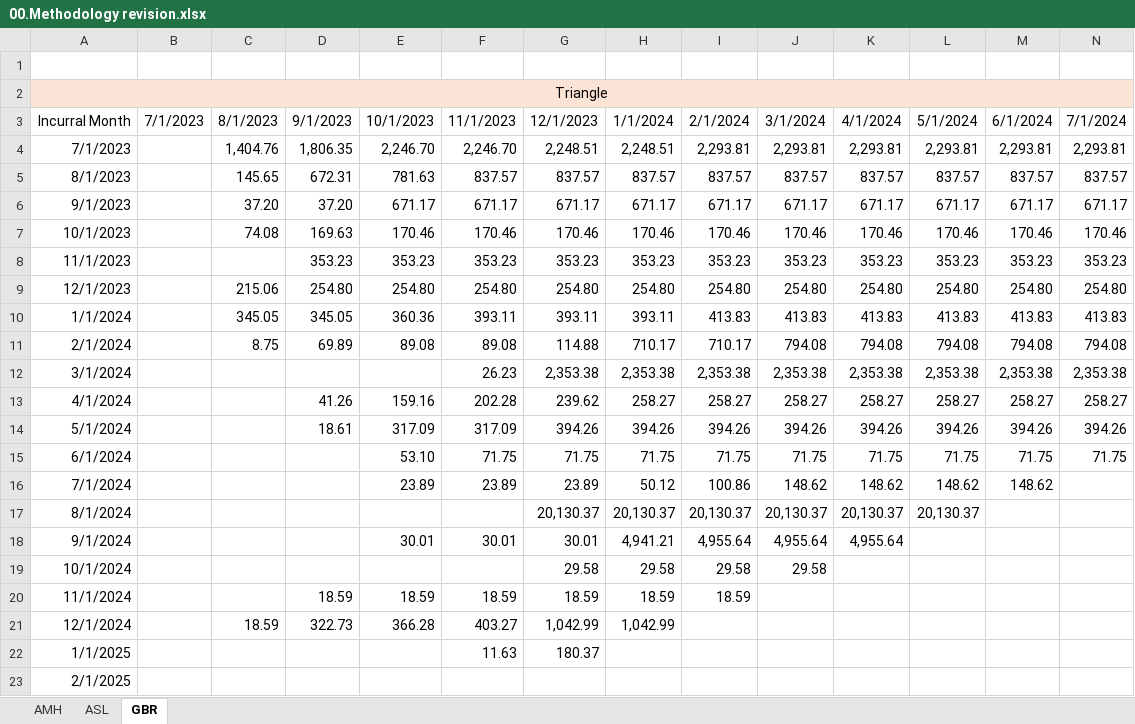
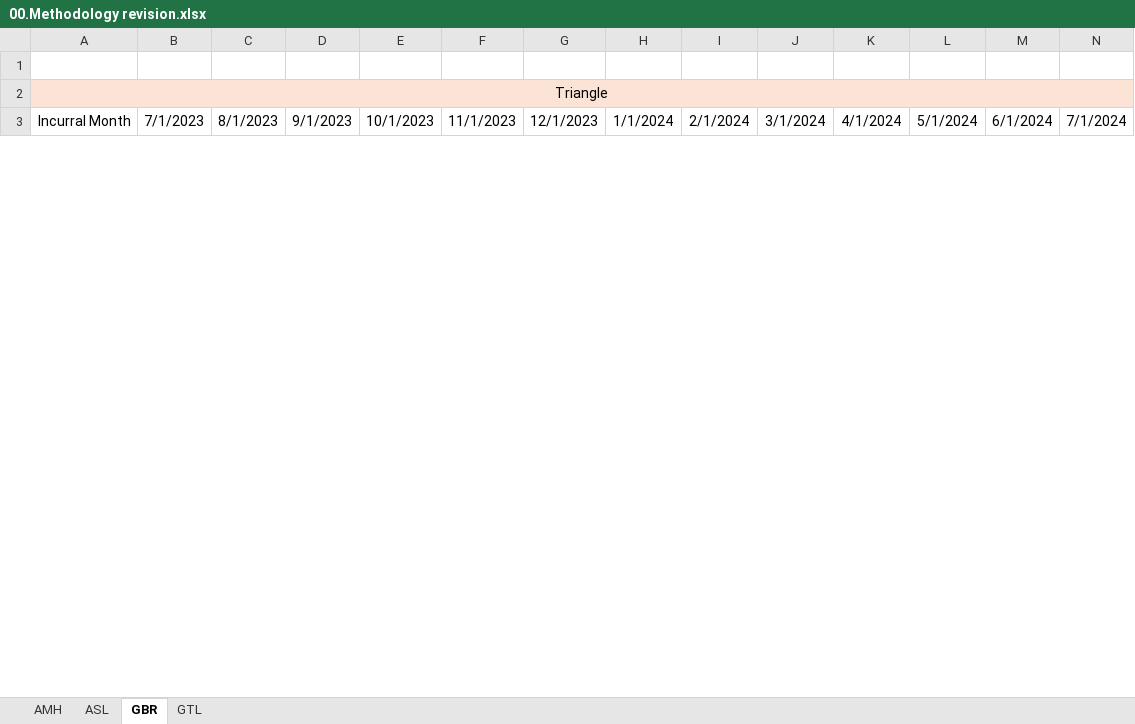
Before and after one commit to SofiMoretti/DMI_IBNP_v2, an Excel workbook: Methodology revision/00.Methodology revision.xlsx, sheet GBR, drawn as a sheet; only a part is shown; values as stored, in another font and other column widths than the file's, no borders; charts and pictures not drawn; removed rows and columns are numbered as before the commit, all else as after; rows hold the shown columns only; the diff covers the shown part only; the diff names each change by its address in the sheet, - before the commit and + after, or states it on an @@ line.

```diff
--- a/Methodology revision/00.Methodology revision.xlsx (sheet GBR)
+++ b/Methodology revision/00.Methodology revision.xlsx (sheet GBR)
+sheet tab: GTL
-row 4: 7/1/2023 |  | 1,404.76 | 1,806.35 | 2,246.70 | 2,246.70 | 2,248.51 | 2,248.51 | 2,293.81 | 2,293.81 | 2,293.81 | 2,293.81 | 2,293.81 | 2,293.81
-row 5: 8/1/2023 |  | 145.65 | 672.31 | 781.63 | 837.57 | 837.57 | 837.57 | 837.57 | 837.57 | 837.57 | 837.57 | 837.57 | 837.57
-row 6: 9/1/2023 |  | 37.20 | 37.20 | 671.17 | 671.17 | 671.17 | 671.17 | 671.17 | 671.17 | 671.17 | 671.17 | 671.17 | 671.17
-row 7: 10/1/2023 |  | 74.08 | 169.63 | 170.46 | 170.46 | 170.46 | 170.46 | 170.46 | 170.46 | 170.46 | 170.46 | 170.46 | 170.46
-row 8: 11/1/2023 |  |  | 353.23 | 353.23 | 353.23 | 353.23 | 353.23 | 353.23 | 353.23 | 353.23 | 353.23 | 353.23 | 353.23
-row 9: 12/1/2023 |  | 215.06 | 254.80 | 254.80 | 254.80 | 254.80 | 254.80 | 254.80 | 254.80 | 254.80 | 254.80 | 254.80 | 254.80
-row 10: 1/1/2024 |  | 345.05 | 345.05 | 360.36 | 393.11 | 393.11 | 393.11 | 413.83 | 413.83 | 413.83 | 413.83 | 413.83 | 413.83
-row 11: 2/1/2024 |  | 8.75 | 69.89 | 89.08 | 89.08 | 114.88 | 710.17 | 710.17 | 794.08 | 794.08 | 794.08 | 794.08 | 794.08
-row 12: 3/1/2024 |  |  |  |  | 26.23 | 2,353.38 | 2,353.38 | 2,353.38 | 2,353.38 | 2,353.38 | 2,353.38 | 2,353.38 | 2,353.38
-row 13: 4/1/2024 |  |  | 41.26 | 159.16 | 202.28 | 239.62 | 258.27 | 258.27 | 258.27 | 258.27 | 258.27 | 258.27 | 258.27
-row 14: 5/1/2024 |  |  | 18.61 | 317.09 | 317.09 | 394.26 | 394.26 | 394.26 | 394.26 | 394.26 | 394.26 | 394.26 | 394.26
-row 15: 6/1/2024 |  |  |  | 53.10 | 71.75 | 71.75 | 71.75 | 71.75 | 71.75 | 71.75 | 71.75 | 71.75 | 71.75
-row 16: 7/1/2024 |  |  |  | 23.89 | 23.89 | 23.89 | 50.12 | 100.86 | 148.62 | 148.62 | 148.62 | 148.62
-row 17: 8/1/2024 |  |  |  |  |  | 20,130.37 | 20,130.37 | 20,130.37 | 20,130.37 | 20,130.37 | 20,130.37
-row 18: 9/1/2024 |  |  |  | 30.01 | 30.01 | 30.01 | 4,941.21 | 4,955.64 | 4,955.64 | 4,955.64
-row 19: 10/1/2024 |  |  |  |  |  | 29.58 | 29.58 | 29.58 | 29.58
-row 20: 11/1/2024 |  |  | 18.59 | 18.59 | 18.59 | 18.59 | 18.59 | 18.59
-row 21: 12/1/2024 |  | 18.59 | 322.73 | 366.28 | 403.27 | 1,042.99 | 1,042.99
-row 22: 1/1/2025 |  |  |  |  | 11.63 | 180.37
-row 23: 2/1/2025
```
Also changed, not shown: 30 added rows, 10 removed rows and 203 edited cells elsewhere in this sheet, sheet ASL, formulas that keep their value, charts or pictures, 2 other files.
